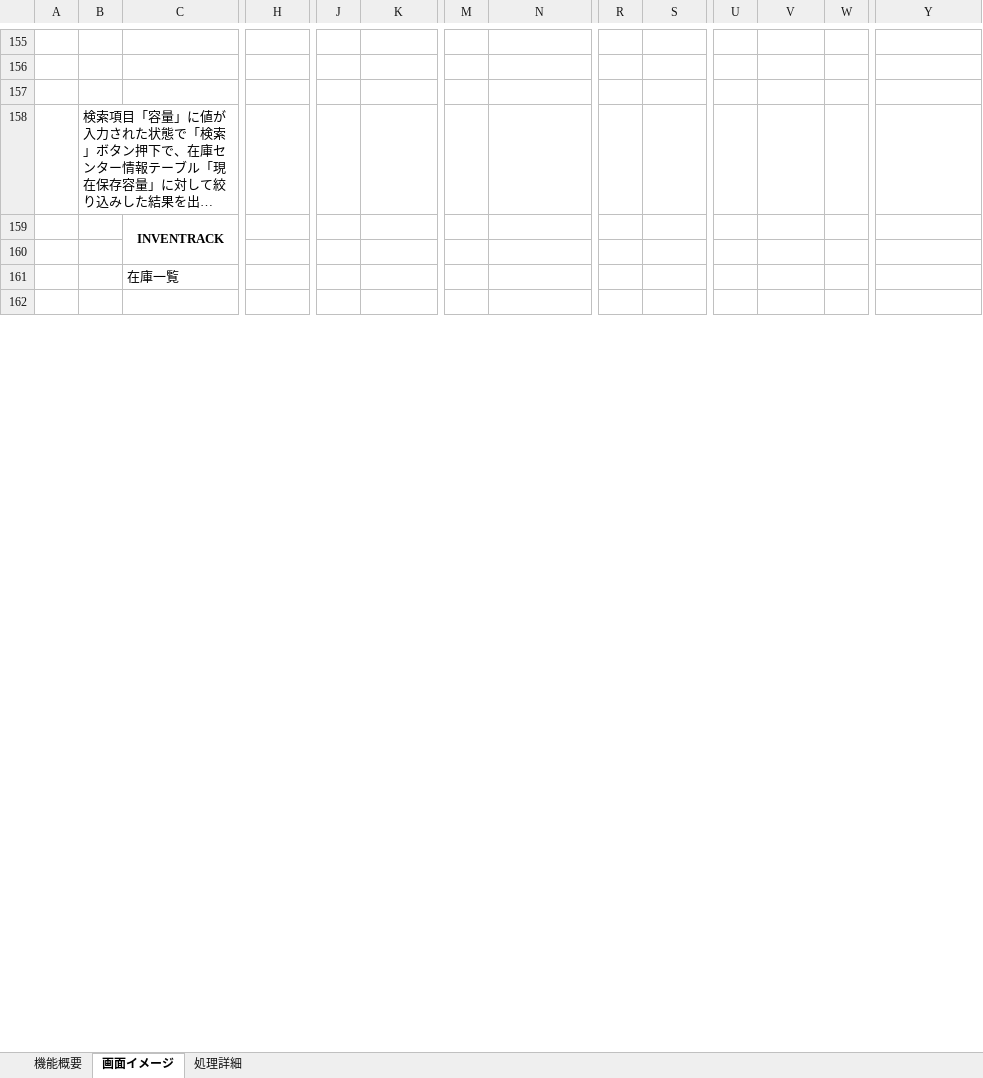
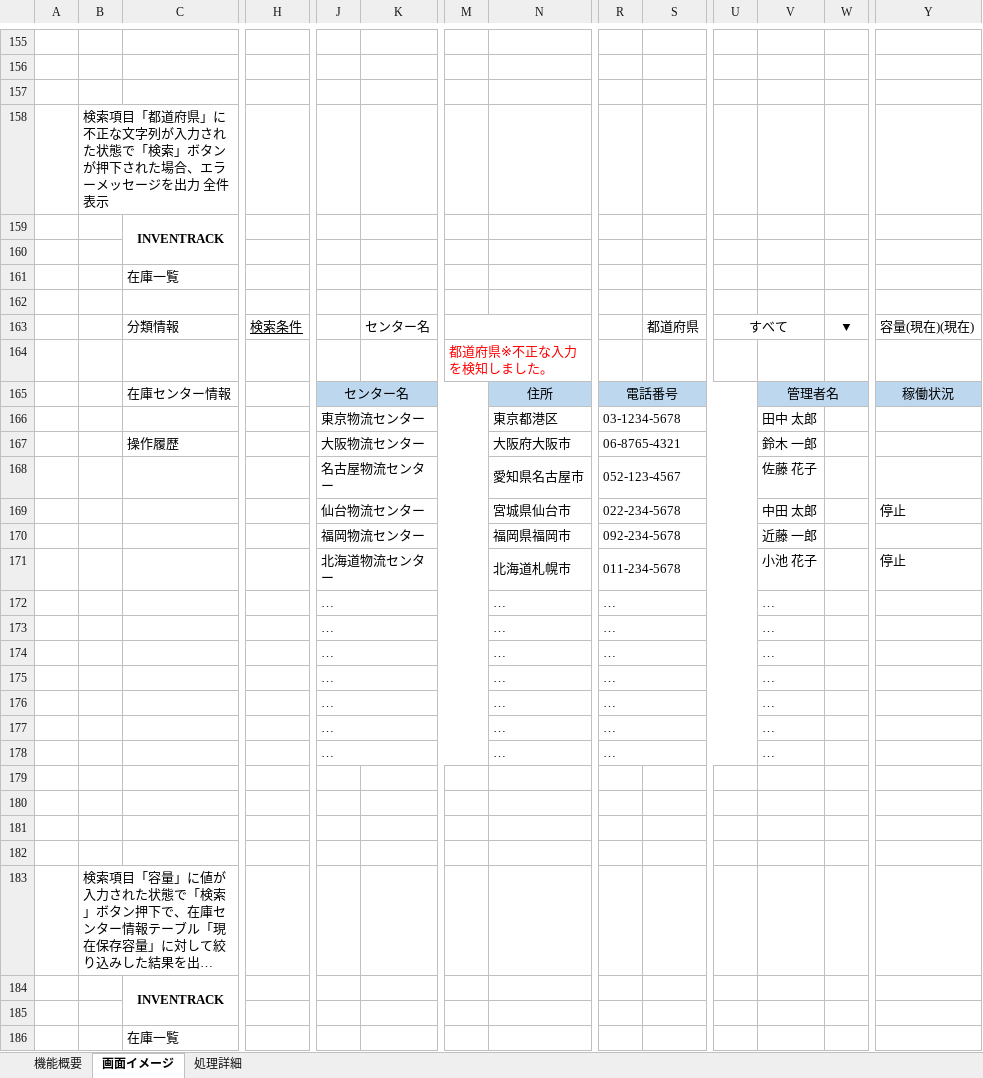
Before and after one commit to KaitoDokan/digital-ojt-development-cause-DroneInventorySystem, an Excel workbook: docs/詳細設計書/詳細設計書_在庫センター情報画面.xlsx, sheet 画面イメージ, drawn as a sheet; only a part is shown, gaps mark what is left out; the shorter side is filled out with more unchanged rows; long unchanged cells end in …; values as stored, in another font and other column widths than the file's, no borders; rows hold the shown columns only; the diff covers the shown part only; the diff names each change by its address in the sheet, - before the commit and + after, or states it on an @@ line.

Commit message:
在庫センター情報画面　レビュー対応　登録機能　更新機能

```diff
--- a/docs/詳細設計書/詳細設計書_在庫センター情報画面.xlsx (sheet 画面イメージ)
+++ b/docs/詳細設計書/詳細設計書_在庫センター情報画面.xlsx (sheet 画面イメージ)
+row 158:  | 検索項目「都道府県」に不正な文字列が入力された状態で「検索」ボタンが押下された場合、エラーメッセージを出力 全件表示
@@ row 232 moved to row 159: INVENTRACK @@
+row 160: (empty)
@@ row 234 moved to row 161: 在庫一覧 @@
+row 162: (empty)
+row 163:  |  | 分類情報 | 検索条件 |  | センター名 |  |  |  | 都道府県 | すべて |  | ▼ | 容量(現在)(現在)
+row 164:  |  |  |  |  |  | 都道府県※不正な入力を検知しました。
+row 165:  |  | 在庫センター情報 |  | センター名 |  |  | 住所 | 電話番号 |  |  | 管理者名 |  | 稼働状況
+row 166:  |  |  |  | 東京物流センター |  |  | 東京都港区 | 03-1234-5678 |  |  | 田中 太郎
+row 167:  |  | 操作履歴 |  | 大阪物流センター |  |  | 大阪府大阪市 | 06-8765-4321 |  |  | 鈴木 一郎
+row 168:  |  |  |  | 名古屋物流センター |  |  | 愛知県名古屋市 | 052-123-4567 |  |  | 佐藤 花子
+row 169:  |  |  |  | 仙台物流センター |  |  | 宮城県仙台市 | 022-234-5678 |  |  | 中田 太郎 |  | 停止
+row 170:  |  |  |  | 福岡物流センター |  |  | 福岡県福岡市 | 092-234-5678 |  |  | 近藤 一郎
+row 171:  |  |  |  | 北海道物流センター |  |  | 北海道札幌市 | 011-234-5678 |  |  | 小池 花子 |  | 停止
+row 172:  |  |  |  | … |  |  | … | … |  |  | …
+row 173:  |  |  |  | … |  |  | … | … |  |  | …
+row 174:  |  |  |  | … |  |  | … | … |  |  | …
+row 175:  |  |  |  | … |  |  | … | … |  |  | …
+row 176:  |  |  |  | … |  |  | … | … |  |  | …
+row 177:  |  |  |  | … |  |  | … | … |  |  | …
+row 178:  |  |  |  | … |  |  | … | … |  |  | …
+row 179: (empty)
+row 180: (empty)
+row 181: (empty)
+row 182: (empty)
```
Also changed, not shown: 164 added rows, 36 removed rows, 14 moved rows, 23 edited cells and cell formats elsewhere in this sheet, sheet 処理詳細.
